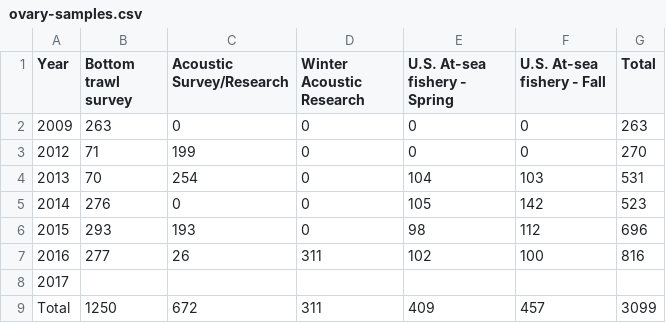
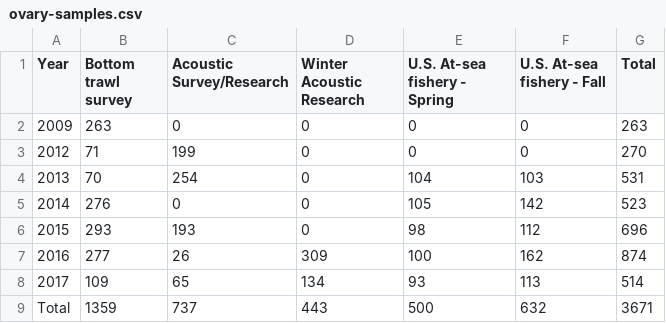
Before and after one commit to pacific-hake/hake-assessment, a CSV file: data/ovary-samples.csv, drawn as a sheet.

Commit message:
update ovary samples and survey comparison data files

```diff
--- a/data/ovary-samples.csv
+++ b/data/ovary-samples.csv
@@ -6,4 +6,4 @@ Year,Bottom trawl survey,Acoustic Survey/Research,Winter Acoustic Research,U.S.
 2015,293,193,0,98,112,696
-2016,277,26,311,102,100,816
-2017,,,,,,
-Total,1250,672,311,409,457,3099
+2016,277,26,309,100,162,874
+2017,109,65,134,93,113,514
+Total,1359,737,443,500,632,3671
```
Also changed, not shown: data/survey-comparison.csv.
